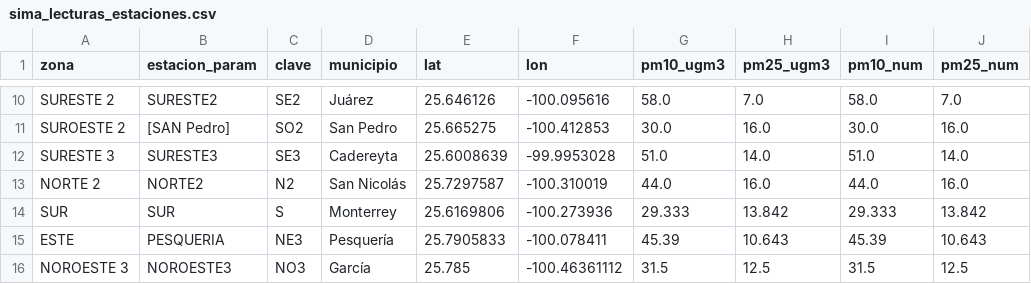
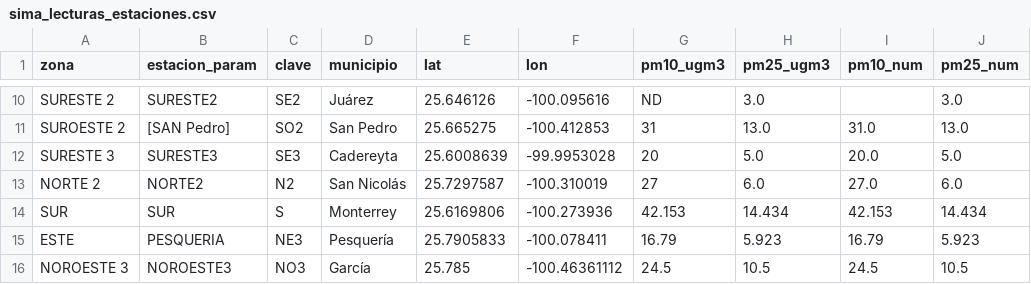
Before and after one commit to vasquez-roberto/capturaDatos_SIMA, a CSV file: sima_lecturas_estaciones.csv, drawn as a sheet; only a part is shown, gaps mark what is left out; the diff covers the shown part only; the diff names each change by its address in the sheet, - before the commit and + after, or states it on an @@ line.

```diff
--- a/sima_lecturas_estaciones.csv
+++ b/sima_lecturas_estaciones.csv
-G10 (pm10_ugm3): 58.0
+G10 (pm10_ugm3): ND
-H10 (pm25_ugm3): 7.0
+H10 (pm25_ugm3): 3.0
-I10 (pm10_num): 58.0
+I10 (pm10_num): (empty)
-J10 (pm25_num): 7.0
+J10 (pm25_num): 3.0
-G11 (pm10_ugm3): 30.0
+G11 (pm10_ugm3): 31
-H11 (pm25_ugm3): 16.0
+H11 (pm25_ugm3): 13.0
-I11 (pm10_num): 30.0
+I11 (pm10_num): 31.0
-J11 (pm25_num): 16.0
+J11 (pm25_num): 13.0
-G12 (pm10_ugm3): 51.0
+G12 (pm10_ugm3): 20
-H12 (pm25_ugm3): 14.0
+H12 (pm25_ugm3): 5.0
-I12 (pm10_num): 51.0
+I12 (pm10_num): 20.0
-J12 (pm25_num): 14.0
+J12 (pm25_num): 5.0
-G13 (pm10_ugm3): 44.0
+G13 (pm10_ugm3): 27
-H13 (pm25_ugm3): 16.0
+H13 (pm25_ugm3): 6.0
-I13 (pm10_num): 44.0
+I13 (pm10_num): 27.0
-J13 (pm25_num): 16.0
+J13 (pm25_num): 6.0
-G14 (pm10_ugm3): 29.333
+G14 (pm10_ugm3): 42.153
-H14 (pm25_ugm3): 13.842
+H14 (pm25_ugm3): 14.434
-I14 (pm10_num): 29.333
+I14 (pm10_num): 42.153
-J14 (pm25_num): 13.842
+J14 (pm25_num): 14.434
-G15 (pm10_ugm3): 45.39
+G15 (pm10_ugm3): 16.79
-H15 (pm25_ugm3): 10.643
+H15 (pm25_ugm3): 5.923
-I15 (pm10_num): 45.39
+I15 (pm10_num): 16.79
-J15 (pm25_num): 10.643
+J15 (pm25_num): 5.923
-G16 (pm10_ugm3): 31.5
+G16 (pm10_ugm3): 24.5
-H16 (pm25_ugm3): 12.5
+H16 (pm25_ugm3): 10.5
-I16 (pm10_num): 31.5
+I16 (pm10_num): 24.5
-J16 (pm25_num): 12.5
+J16 (pm25_num): 10.5
```
Also changed, not shown: 30 edited cells elsewhere in this file, sima_historico.csv, 1 other file.
